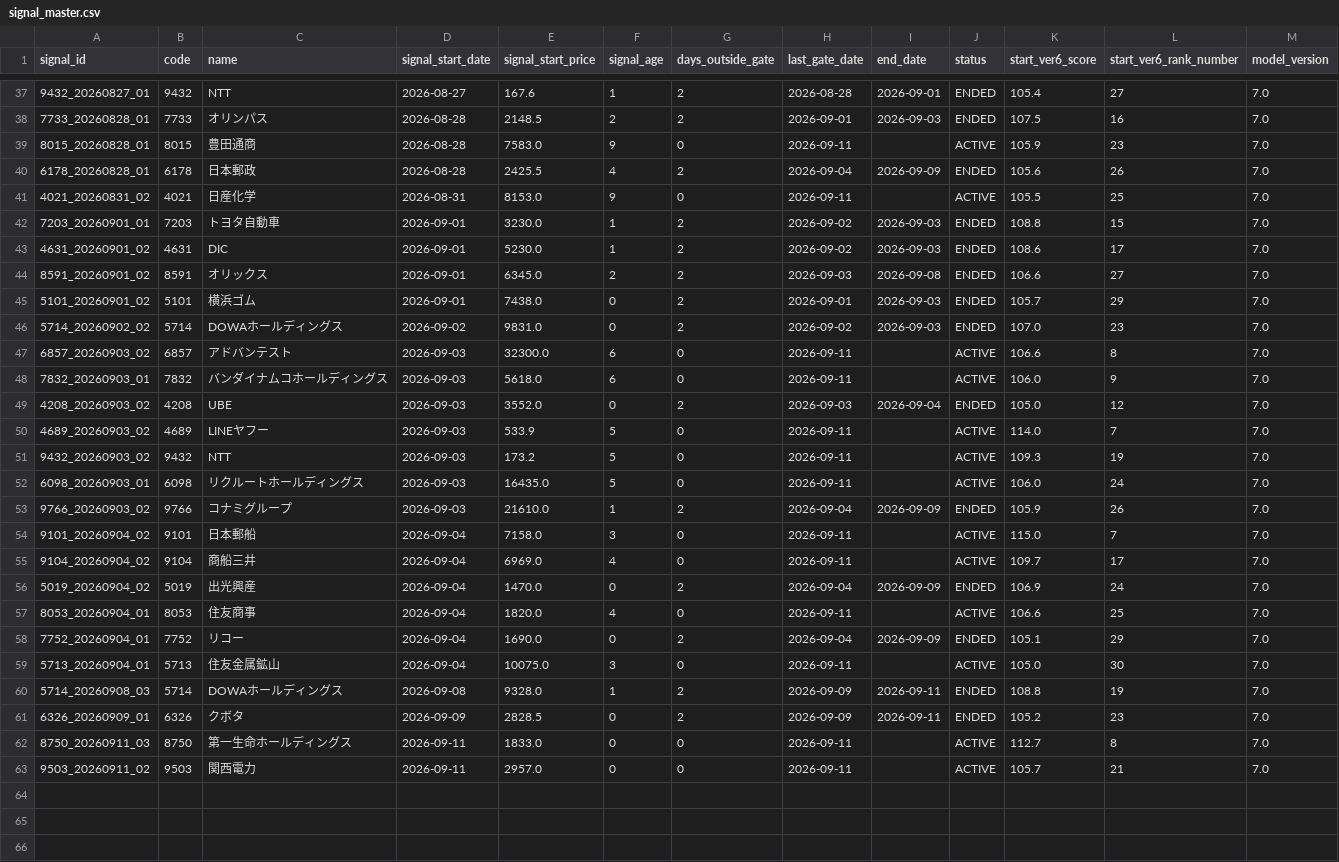
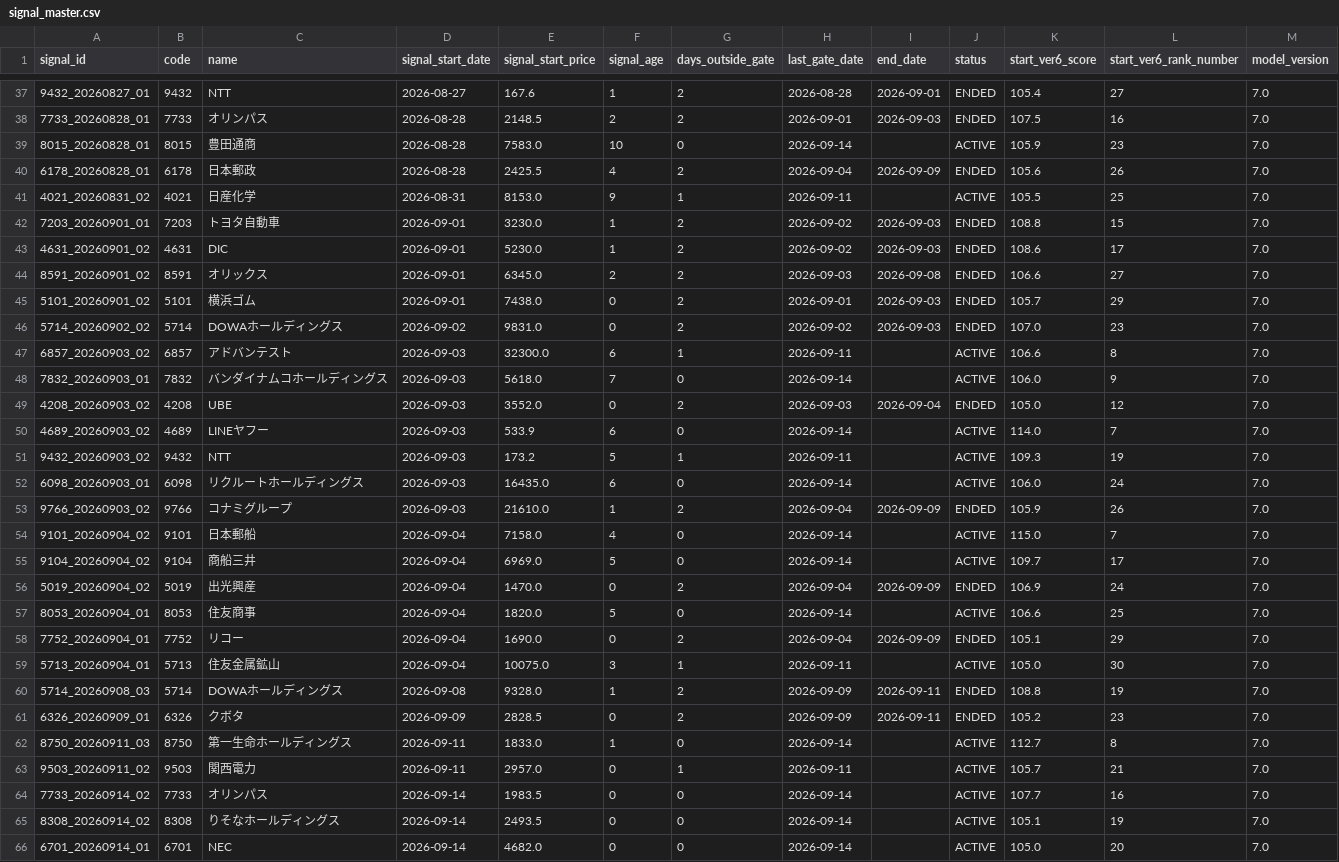
Before and after one commit to izumi7139-ai/nikkei225-line-bot, a CSV file: data/signal_master.csv, drawn as a sheet; only a part is shown, gaps mark what is left out; the diff covers the shown part only.

```diff
--- a/data/signal_master.csv
+++ b/data/signal_master.csv
@@ -38,5 +38,5 @@
 7733_20260828_01,7733,オリンパス,2026-08-28,2148.5,2,2,2026-09-01,2026-09-03,ENDED,107.5,16,7.0
-8015_20260828_01,8015,豊田通商,2026-08-28,7583.0,9,0,2026-09-11,,ACTIVE,105.9,23,7.0
+8015_20260828_01,8015,豊田通商,2026-08-28,7583.0,10,0,2026-09-14,,ACTIVE,105.9,23,7.0
 6178_20260828_01,6178,日本郵政,2026-08-28,2425.5,4,2,2026-09-04,2026-09-09,ENDED,105.6,26,7.0
-4021_20260831_02,4021,日産化学,2026-08-31,8153.0,9,0,2026-09-11,,ACTIVE,105.5,25,7.0
+4021_20260831_02,4021,日産化学,2026-08-31,8153.0,9,1,2026-09-11,,ACTIVE,105.5,25,7.0
 7203_20260901_01,7203,トヨタ自動車,2026-09-01,3230.0,1,2,2026-09-02,2026-09-03,ENDED,108.8,15,7.0
@@ -46,18 +46,21 @@
 5714_20260902_02,5714,DOWAホールディングス,2026-09-02,9831.0,0,2,2026-09-02,2026-09-03,ENDED,107.0,23,7.0
-6857_20260903_02,6857,アドバンテスト,2026-09-03,32300.0,6,0,2026-09-11,,ACTIVE,106.6,8,7.0
-7832_20260903_01,7832,バンダイナムコホールディングス,2026-09-03,5618.0,6,0,2026-09-11,,ACTIVE,106.0,9,7.0
+6857_20260903_02,6857,アドバンテスト,2026-09-03,32300.0,6,1,2026-09-11,,ACTIVE,106.6,8,7.0
+7832_20260903_01,7832,バンダイナムコホールディングス,2026-09-03,5618.0,7,0,2026-09-14,,ACTIVE,106.0,9,7.0
 4208_20260903_02,4208,UBE,2026-09-03,3552.0,0,2,2026-09-03,2026-09-04,ENDED,105.0,12,7.0
-4689_20260903_02,4689,LINEヤフー,2026-09-03,533.9,5,0,2026-09-11,,ACTIVE,114.0,7,7.0
-9432_20260903_02,9432,NTT,2026-09-03,173.2,5,0,2026-09-11,,ACTIVE,109.3,19,7.0
-6098_20260903_01,6098,リクルートホールディングス,2026-09-03,16435.0,5,0,2026-09-11,,ACTIVE,106.0,24,7.0
+4689_20260903_02,4689,LINEヤフー,2026-09-03,533.9,6,0,2026-09-14,,ACTIVE,114.0,7,7.0
+9432_20260903_02,9432,NTT,2026-09-03,173.2,5,1,2026-09-11,,ACTIVE,109.3,19,7.0
+6098_20260903_01,6098,リクルートホールディングス,2026-09-03,16435.0,6,0,2026-09-14,,ACTIVE,106.0,24,7.0
 9766_20260903_02,9766,コナミグループ,2026-09-03,21610.0,1,2,2026-09-04,2026-09-09,ENDED,105.9,26,7.0
-9101_20260904_02,9101,日本郵船,2026-09-04,7158.0,3,0,2026-09-11,,ACTIVE,115.0,7,7.0
-9104_20260904_02,9104,商船三井,2026-09-04,6969.0,4,0,2026-09-11,,ACTIVE,109.7,17,7.0
+9101_20260904_02,9101,日本郵船,2026-09-04,7158.0,4,0,2026-09-14,,ACTIVE,115.0,7,7.0
+9104_20260904_02,9104,商船三井,2026-09-04,6969.0,5,0,2026-09-14,,ACTIVE,109.7,17,7.0
 5019_20260904_02,5019,出光興産,2026-09-04,1470.0,0,2,2026-09-04,2026-09-09,ENDED,106.9,24,7.0
-8053_20260904_01,8053,住友商事,2026-09-04,1820.0,4,0,2026-09-11,,ACTIVE,106.6,25,7.0
+8053_20260904_01,8053,住友商事,2026-09-04,1820.0,5,0,2026-09-14,,ACTIVE,106.6,25,7.0
 7752_20260904_01,7752,リコー,2026-09-04,1690.0,0,2,2026-09-04,2026-09-09,ENDED,105.1,29,7.0
-5713_20260904_01,5713,住友金属鉱山,2026-09-04,10075.0,3,0,2026-09-11,,ACTIVE,105.0,30,7.0
+5713_20260904_01,5713,住友金属鉱山,2026-09-04,10075.0,3,1,2026-09-11,,ACTIVE,105.0,30,7.0
 5714_20260908_03,5714,DOWAホールディングス,2026-09-08,9328.0,1,2,2026-09-09,2026-09-11,ENDED,108.8,19,7.0
 6326_20260909_01,6326,クボタ,2026-09-09,2828.5,0,2,2026-09-09,2026-09-11,ENDED,105.2,23,7.0
-8750_20260911_03,8750,第一生命ホールディングス,2026-09-11,1833.0,0,0,2026-09-11,,ACTIVE,112.7,8,7.0
-9503_20260911_02,9503,関西電力,2026-09-11,2957.0,0,0,2026-09-11,,ACTIVE,105.7,21,7.0
+8750_20260911_03,8750,第一生命ホールディングス,2026-09-11,1833.0,1,0,2026-09-14,,ACTIVE,112.7,8,7.0
+9503_20260911_02,9503,関西電力,2026-09-11,2957.0,0,1,2026-09-11,,ACTIVE,105.7,21,7.0
+7733_20260914_02,7733,オリンパス,2026-09-14,1983.5,0,0,2026-09-14,,ACTIVE,107.7,16,7.0
+8308_20260914_02,8308,りそなホールディングス,2026-09-14,2493.5,0,0,2026-09-14,,ACTIVE,105.1,19,7.0
+6701_20260914_01,6701,NEC,2026-09-14,4682.0,0,0,2026-09-14,,ACTIVE,105.0,20,7.0
```
Also changed, not shown: 18 edited cells elsewhere in this file, data/performance_summary.csv, reports/monthly/performance_summary.csv, 4 other files.
